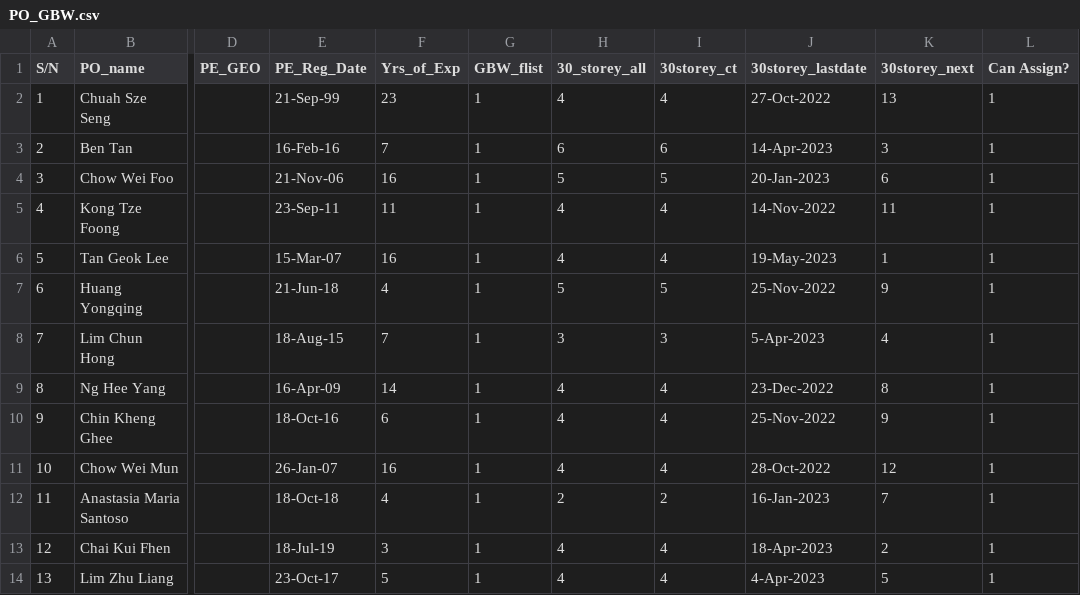
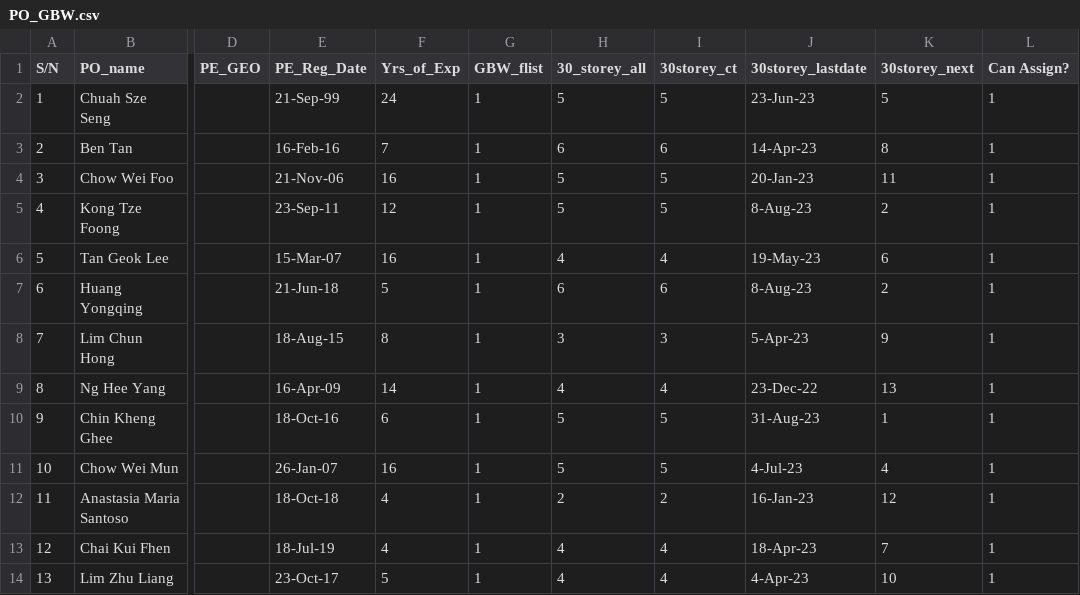
Before and after one commit to chin5oon/STassignment, a CSV file: PO_GBW.csv, drawn as a sheet; only a part is shown, gaps mark what is left out; the diff names each change by its address in the sheet, - before the commit and + after, or states it on an @@ line.

```diff
--- a/PO_GBW.csv
+++ b/PO_GBW.csv
-F2 (Yrs_of_Exp): 23
+F2 (Yrs_of_Exp): 24
-H2 (30_storey_all): 4
+H2 (30_storey_all): 5
-I2 (30storey_ct): 4
+I2 (30storey_ct): 5
-J2 (30storey_lastdate): 27-Oct-2022
+J2 (30storey_lastdate): 23-Jun-23
-K2 (30storey_next): 13
+K2 (30storey_next): 5
-J3 (30storey_lastdate): 14-Apr-2023
+J3 (30storey_lastdate): 14-Apr-23
-K3 (30storey_next): 3
+K3 (30storey_next): 8
-J4 (30storey_lastdate): 20-Jan-2023
+J4 (30storey_lastdate): 20-Jan-23
-K4 (30storey_next): 6
+K4 (30storey_next): 11
-F5 (Yrs_of_Exp): 11
+F5 (Yrs_of_Exp): 12
-H5 (30_storey_all): 4
+H5 (30_storey_all): 5
-I5 (30storey_ct): 4
+I5 (30storey_ct): 5
-J5 (30storey_lastdate): 14-Nov-2022
+J5 (30storey_lastdate): 8-Aug-23
-K5 (30storey_next): 11
+K5 (30storey_next): 2
-J6 (30storey_lastdate): 19-May-2023
+J6 (30storey_lastdate): 19-May-23
-K6 (30storey_next): 1
+K6 (30storey_next): 6
-F7 (Yrs_of_Exp): 4
+F7 (Yrs_of_Exp): 5
-H7 (30_storey_all): 5
+H7 (30_storey_all): 6
-I7 (30storey_ct): 5
+I7 (30storey_ct): 6
-J7 (30storey_lastdate): 25-Nov-2022
+J7 (30storey_lastdate): 8-Aug-23
-K7 (30storey_next): 9
+K7 (30storey_next): 2
-F8 (Yrs_of_Exp): 7
+F8 (Yrs_of_Exp): 8
-J8 (30storey_lastdate): 5-Apr-2023
+J8 (30storey_lastdate): 5-Apr-23
-K8 (30storey_next): 4
+K8 (30storey_next): 9
-J9 (30storey_lastdate): 23-Dec-2022
+J9 (30storey_lastdate): 23-Dec-22
-K9 (30storey_next): 8
+K9 (30storey_next): 13
-H10:H11 (30_storey_all): 4
+H10:H11 (30_storey_all): 5
-I10:I11 (30storey_ct): 4
+I10:I11 (30storey_ct): 5
-J10 (30storey_lastdate): 25-Nov-2022
+J10 (30storey_lastdate): 31-Aug-23
-K10 (30storey_next): 9
+K10 (30storey_next): 1
-J11 (30storey_lastdate): 28-Oct-2022
+J11 (30storey_lastdate): 4-Jul-23
-K11 (30storey_next): 12
+K11 (30storey_next): 4
-J12 (30storey_lastdate): 16-Jan-2023
+J12 (30storey_lastdate): 16-Jan-23
-K12 (30storey_next): 7
+K12 (30storey_next): 12
-F13 (Yrs_of_Exp): 3
+F13 (Yrs_of_Exp): 4
-J13 (30storey_lastdate): 18-Apr-2023
+J13 (30storey_lastdate): 18-Apr-23
-K13 (30storey_next): 2
+K13 (30storey_next): 7
-J14 (30storey_lastdate): 4-Apr-2023
+J14 (30storey_lastdate): 4-Apr-23
-K14 (30storey_next): 5
+K14 (30storey_next): 10
```
Also changed, not shown: PO.csv.
